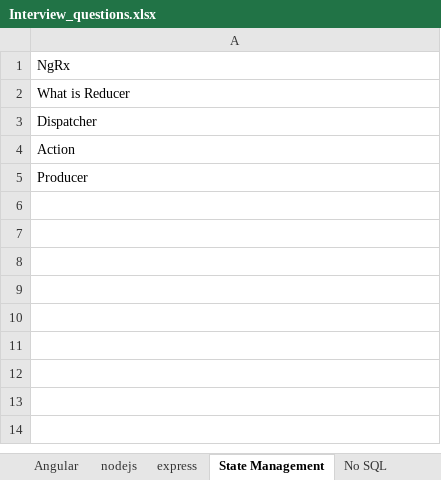
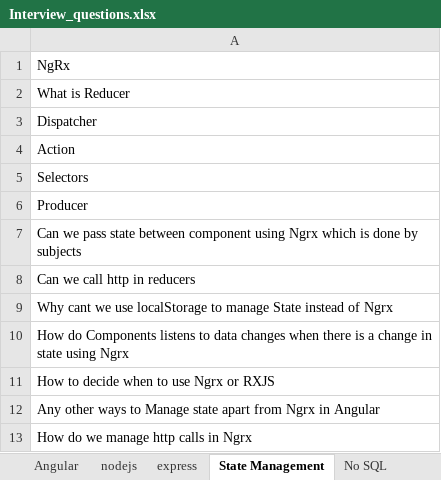
Before and after one commit to SAITEJACHADUVULA/Interview, an Excel workbook: Interview_questions.xlsx, sheet State Management, drawn as a sheet; values as stored, in another font and other column widths than the file's, no borders; the diff names each change by its address in the sheet, - before the commit and + after, or states it on an @@ line.

```diff
--- a/Interview_questions.xlsx (sheet State Management)
+++ b/Interview_questions.xlsx (sheet State Management)
+row 5: Selectors
+row 7: Can we pass state between component using Ngrx which is done by subjects
+row 8: Can we call http in reducers
+row 9: Why cant we use localStorage to manage State instead of Ngrx
+row 10: How do Components listens to data changes when there is a change in state using Ngrx
+row 11: How to decide when to use Ngrx or RXJS
+row 12: Any other ways to Manage state apart from Ngrx in Angular
+row 13: How do we manage http calls in Ngrx
```
Also changed, not shown: sheet DSA, sheet Design Patterns, sheet Angular, sheet Javascript, sheet HTML, sheet MCQ, 1 more sheet, 1 other file.
